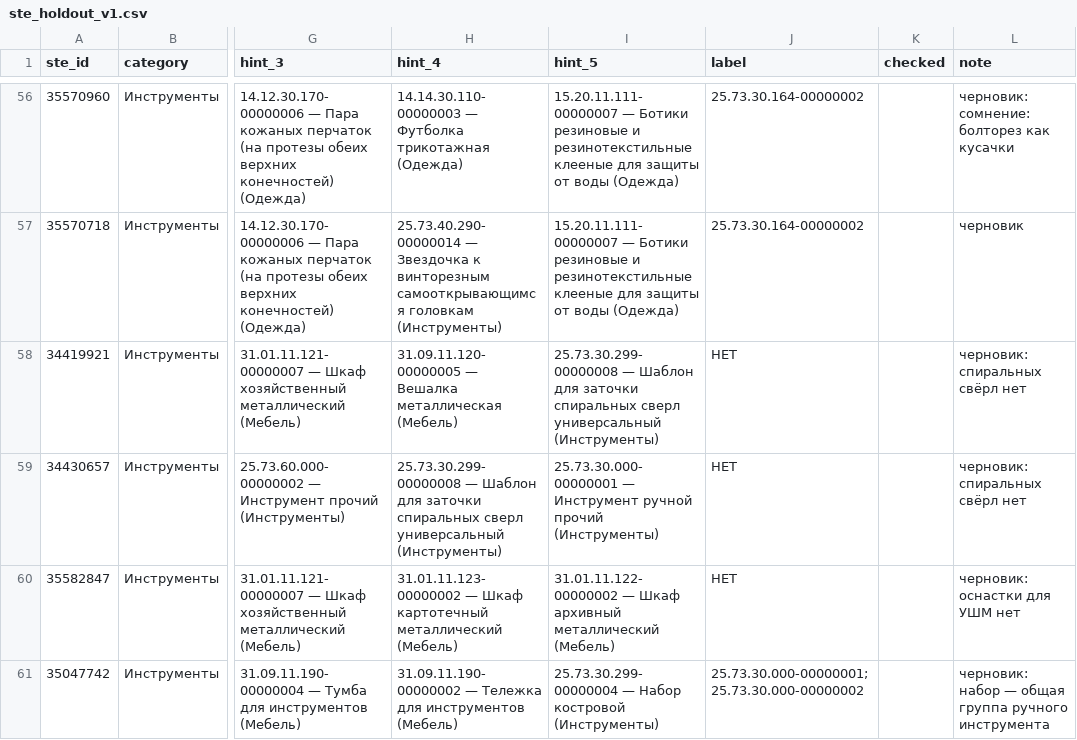
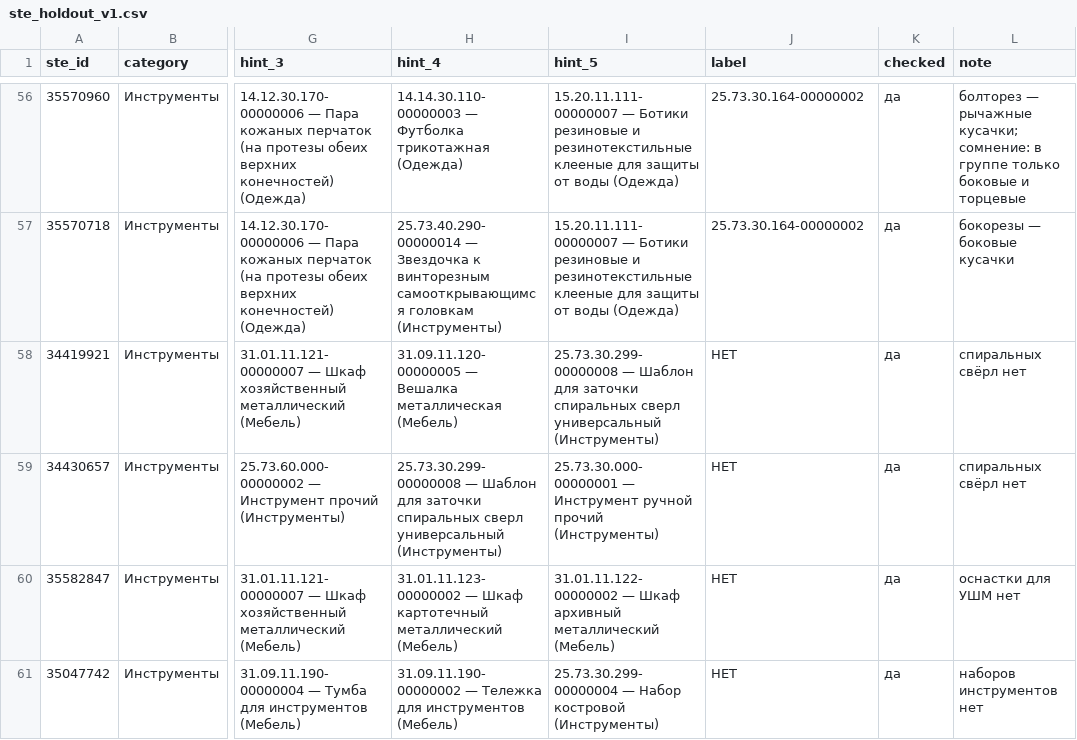
Before and after one commit to GoatWhistle/tender, a CSV file: evals/datasets/ste_holdout_v1.csv, drawn as a sheet; only a part is shown, gaps mark what is left out; the diff covers the shown part only; the diff names each change by its address in the sheet, - before the commit and + after, or states it on an @@ line.

Commit message:
Сверить разметку набора разработки и holdout СТЕ
dev_v1: «Шлейфмашина» — допустимая группа-дубль шлифмашины (instr-06,
instr-07); зимняя шапка — в группе «Шапка зимняя», у «Головных уборов»
зимы нет (odezhda-15); добавлены сказанные в тексте факты: SDS+,
искусственный утеплитель, сезон «Лето».

Holdout: обобщённые позиции уровня ОКПД2 без характеристик подходящей
группой не считаются — наборы инструментов и полукомбинезон «НЕТ»;
добавлены пропущенные группы спецодежды и кожаной обуви по полным
характеристикам выгрузки; плакат, подстолье и гравер получили группы.
Итог — 42 строки с группой, 18 «НЕТ».

dataset.py проверяет, что обобщённые позиции не размечены; правило — в
README наборов. checked проставлен у всех строк.

```diff
--- a/evals/datasets/ste_holdout_v1.csv
+++ b/evals/datasets/ste_holdout_v1.csv
-K56:K61 (checked): (empty)
+K56:K61 (checked): да
-L56 (note): черновик: сомнение: болторез как кусачки
+L56 (note): болторез — рычажные кусачки; сомнение: в группе только боковые и торцевые
-L57 (note): черновик
+L57 (note): бокорезы — боковые кусачки
-L58:L59 (note): черновик: спиральных свёрл нет
+L58:L59 (note): спиральных свёрл нет
-L60 (note): черновик: оснастки для УШМ нет
+L60 (note): оснастки для УШМ нет
-J61 (label): 25.73.30.000-00000001;25.73.30.000-00000002
+J61 (label): НЕТ
-L61 (note): черновик: набор — общая группа ручного инструмента
+L61 (note): наборов инструментов нет
```
Also changed, not shown: 123 edited cells elsewhere in this file, 3 other files.
